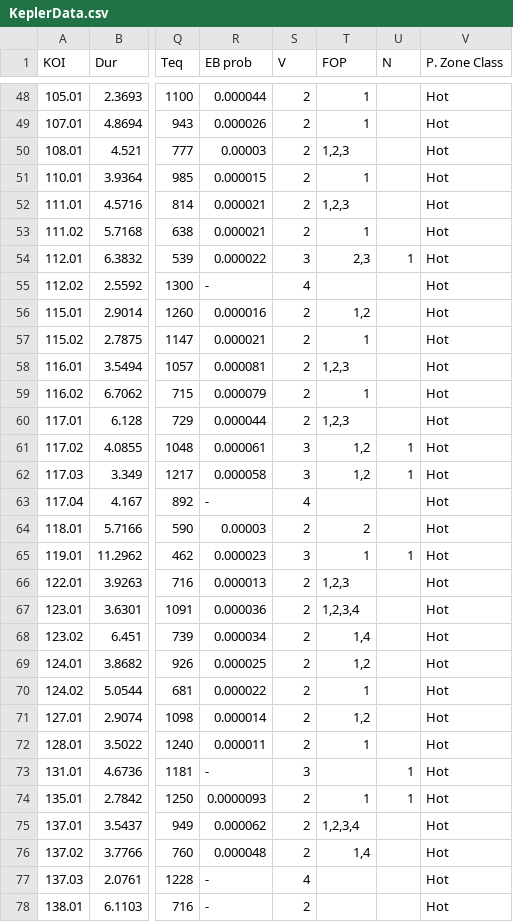
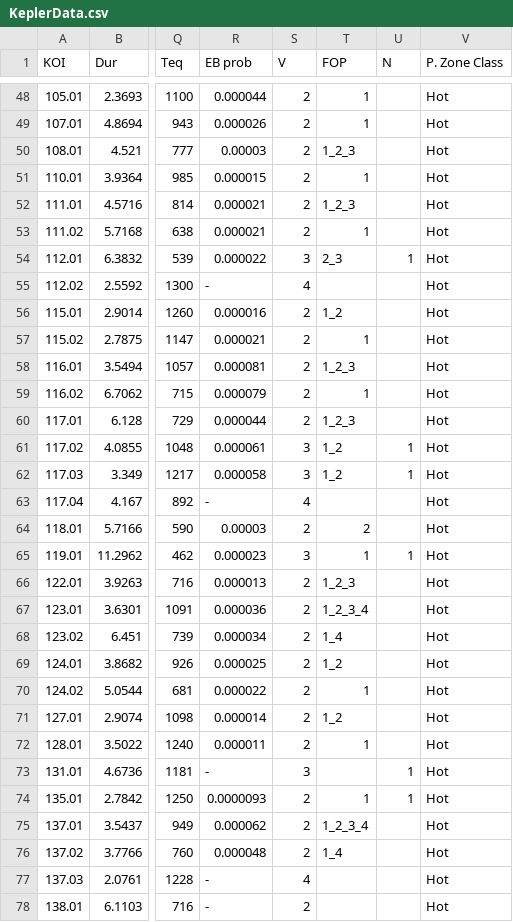
Before and after one commit to lanayata/Honors, a CSV file: Kepler-Visualization-master/Kepler2012/data/KeplerData.csv, drawn as a sheet; only a part is shown, gaps mark what is left out; the diff covers the shown part only; the diff names each change by its address in the sheet, - before the commit and + after, or states it on an @@ line.

```diff
--- a/Kepler-Visualization-master/Kepler2012/data/KeplerData.csv
+++ b/Kepler-Visualization-master/Kepler2012/data/KeplerData.csv
-T50 (FOP): 1,2,3
+T50 (FOP): 1_2_3
-T52 (FOP): 1,2,3
+T52 (FOP): 1_2_3
-T54 (FOP): 2,3
+T54 (FOP): 2_3
-T56 (FOP): 1,2
+T56 (FOP): 1_2
-T58 (FOP): 1,2,3
+T58 (FOP): 1_2_3
-T60 (FOP): 1,2,3
+T60 (FOP): 1_2_3
-T61:T62 (FOP): 1,2
+T61:T62 (FOP): 1_2
-T66 (FOP): 1,2,3
+T66 (FOP): 1_2_3
-T67 (FOP): 1,2,3,4
+T67 (FOP): 1_2_3_4
-T68 (FOP): 1,4
+T68 (FOP): 1_4
-T69 (FOP): 1,2
+T69 (FOP): 1_2
-T71 (FOP): 1,2
+T71 (FOP): 1_2
-T75 (FOP): 1,2,3,4
+T75 (FOP): 1_2_3_4
-T76 (FOP): 1,4
+T76 (FOP): 1_4
```
Also changed, not shown: 58 edited cells elsewhere in this file, 3 other files.
